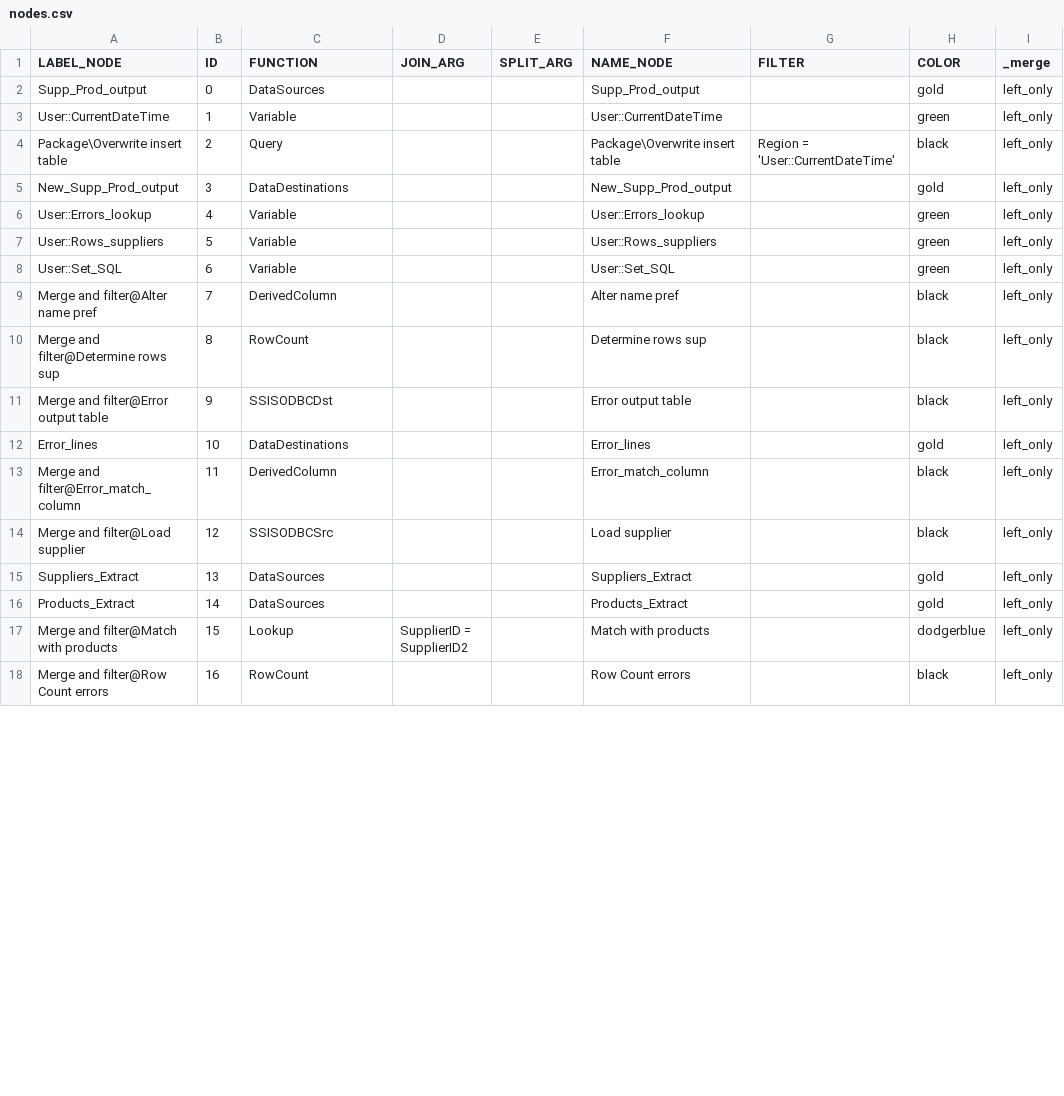
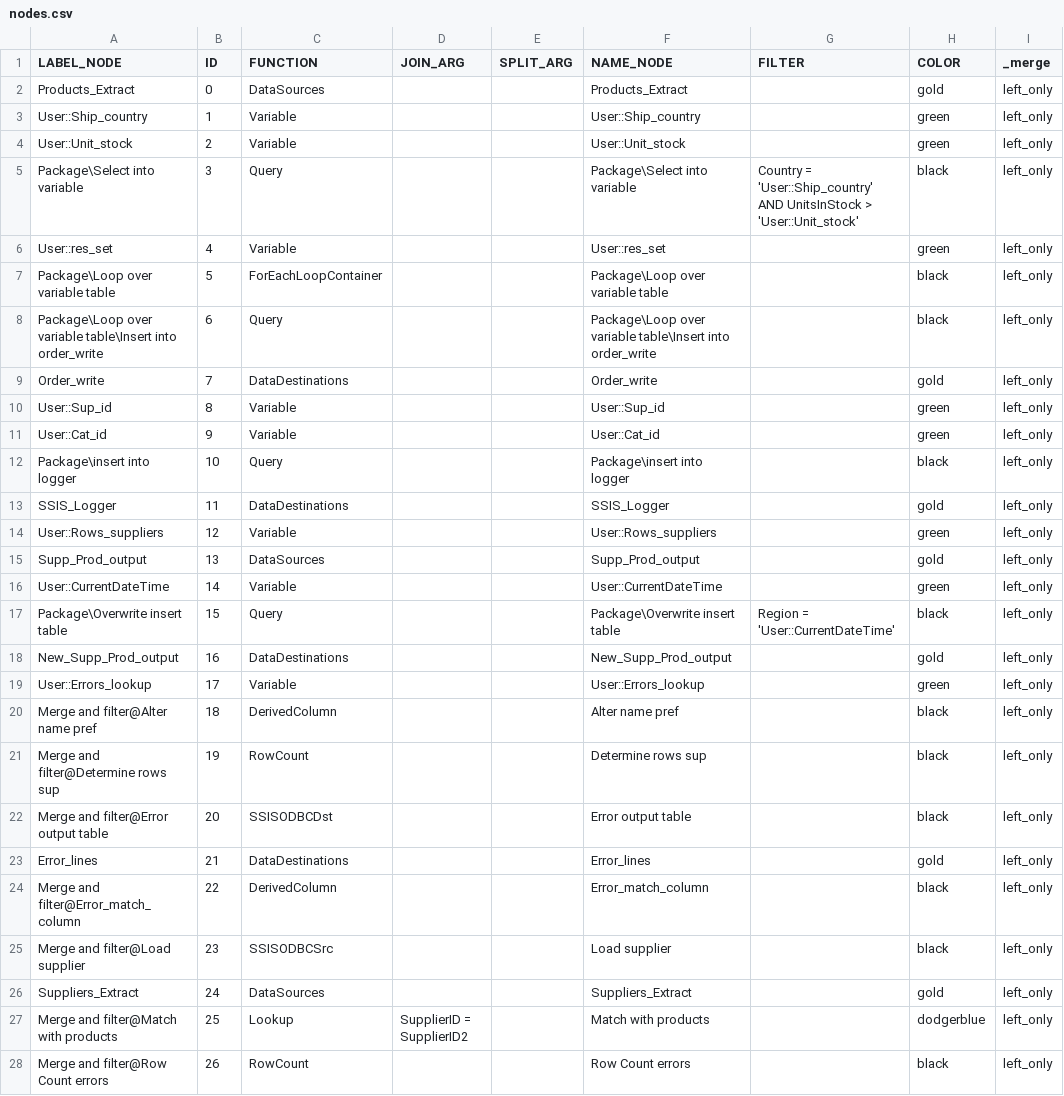
Before and after one commit to mountanalytics/ssis-code-parser, a CSV file: output-data/nodes.csv, drawn as a sheet; only a part is shown; the diff covers the shown part only.

```diff
--- a/output-data/nodes.csv
+++ b/output-data/nodes.csv
@@ -1,18 +1,28 @@
 LABEL_NODE,ID,FUNCTION,JOIN_ARG,SPLIT_ARG,NAME_NODE,FILTER,COLOR,_merge
-Supp_Prod_output,0,DataSources,,,Supp_Prod_output,,gold,left_only
-User::CurrentDateTime,1,Variable,,,User::CurrentDateTime,,green,left_only
-Package\Overwrite insert table,2,Query,,,Package\Overwrite insert table,Region = 'User::CurrentDateTime',black,left_only
-New_Supp_Prod_output,3,DataDestinations,,,New_Supp_Prod_output,,gold,left_only
-User::Errors_lookup,4,Variable,,,User::Errors_lookup,,green,left_only
-User::Rows_suppliers,5,Variable,,,User::Rows_suppliers,,green,left_only
-User::Set_SQL,6,Variable,,,User::Set_SQL,,green,left_only
-Merge and filter@Alter name pref,7,DerivedColumn,,,Alter name pref,,black,left_only
-Merge and filter@Determine rows sup,8,RowCount,,,Determine rows sup,,black,left_only
-Merge and filter@Error output table,9,SSISODBCDst,,,Error output table,,black,left_only
-Error_lines,10,DataDestinations,,,Error_lines,,gold,left_only
-Merge and filter@Error_match_column,11,DerivedColumn,,,Error_match_column,,black,left_only
-Merge and filter@Load supplier,12,SSISODBCSrc,,,Load supplier,,black,left_only
-Suppliers_Extract,13,DataSources,,,Suppliers_Extract,,gold,left_only
-Products_Extract,14,DataSources,,,Products_Extract,,gold,left_only
-Merge and filter@Match with products,15,Lookup,SupplierID = SupplierID2,,Match with products,,dodgerblue,left_only
-Merge and filter@Row Count errors,16,RowCount,,,Row Count errors,,black,left_only
+Products_Extract,0,DataSources,,,Products_Extract,,gold,left_only
+User::Ship_country,1,Variable,,,User::Ship_country,,green,left_only
+User::Unit_stock,2,Variable,,,User::Unit_stock,,green,left_only
+Package\Select into variable,3,Query,,,Package\Select into variable,Country = 'User::Ship_country' AND UnitsInStock > 'User::Unit_stock',black,left_only
+User::res_set,4,Variable,,,User::res_set,,green,left_only
+Package\Loop over variable table,5,ForEachLoopContainer,,,Package\Loop over variable table,,black,left_only
+Package\Loop over variable table\Insert into order_write,6,Query,,,Package\Loop over variable table\Insert into order_write,,black,left_only
+Order_write,7,DataDestinations,,,Order_write,,gold,left_only
+User::Sup_id,8,Variable,,,User::Sup_id,,green,left_only
+User::Cat_id,9,Variable,,,User::Cat_id,,green,left_only
+Package\insert into logger,10,Query,,,Package\insert into logger,,black,left_only
+SSIS_Logger,11,DataDestinations,,,SSIS_Logger,,gold,left_only
+User::Rows_suppliers,12,Variable,,,User::Rows_suppliers,,green,left_only
+Supp_Prod_output,13,DataSources,,,Supp_Prod_output,,gold,left_only
+User::CurrentDateTime,14,Variable,,,User::CurrentDateTime,,green,left_only
+Package\Overwrite insert table,15,Query,,,Package\Overwrite insert table,Region = 'User::CurrentDateTime',black,left_only
+New_Supp_Prod_output,16,DataDestinations,,,New_Supp_Prod_output,,gold,left_only
+User::Errors_lookup,17,Variable,,,User::Errors_lookup,,green,left_only
+Merge and filter@Alter name pref,18,DerivedColumn,,,Alter name pref,,black,left_only
+Merge and filter@Determine rows sup,19,RowCount,,,Determine rows sup,,black,left_only
+Merge and filter@Error output table,20,SSISODBCDst,,,Error output table,,black,left_only
+Error_lines,21,DataDestinations,,,Error_lines,,gold,left_only
+Merge and filter@Error_match_column,22,DerivedColumn,,,Error_match_column,,black,left_only
+Merge and filter@Load supplier,23,SSISODBCSrc,,,Load supplier,,black,left_only
+Suppliers_Extract,24,DataSources,,,Suppliers_Extract,,gold,left_only
+Merge and filter@Match with products,25,Lookup,SupplierID = SupplierID2,,Match with products,,dodgerblue,left_only
+Merge and filter@Row Count errors,26,RowCount,,,Row Count errors,,black,left_only
```
Also changed, not shown: 3 edited cells elsewhere in this file, output-data/lineages/lineage-Package@Merge and filter.csv, output-data/lineages/lineage-control_flow.csv, 20 other files.
